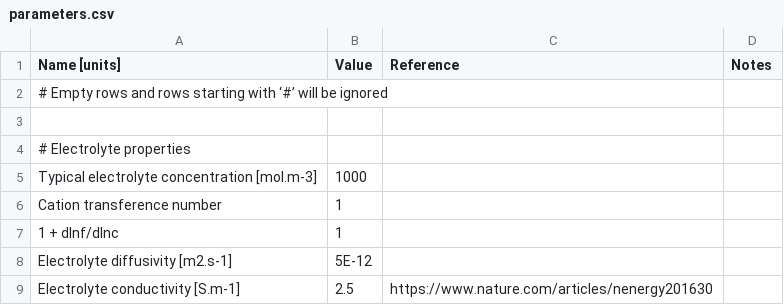
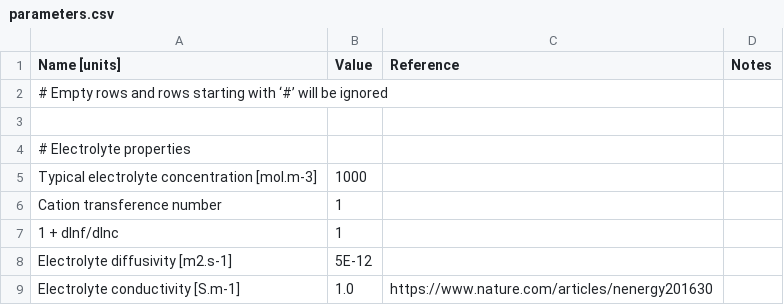
Before and after one commit to molel-gt/ssb, a CSV file: parameters/electrolytes/Molel2021/parameters.csv, drawn as a sheet.

```diff
--- a/parameters/electrolytes/Molel2021/parameters.csv
+++ b/parameters/electrolytes/Molel2021/parameters.csv
@@ -8,2 +8,2 @@ Cation transference number,1,,
 Electrolyte diffusivity [m2.s-1],5E-12,,
-Electrolyte conductivity [S.m-1],2.5,https://www.nature.com/articles/nenergy201630,
+Electrolyte conductivity [S.m-1],1.0,https://www.nature.com/articles/nenergy201630,
```
Also changed, not shown: parameters/separators/Molel2021/parameters.csv, 1 other file.
